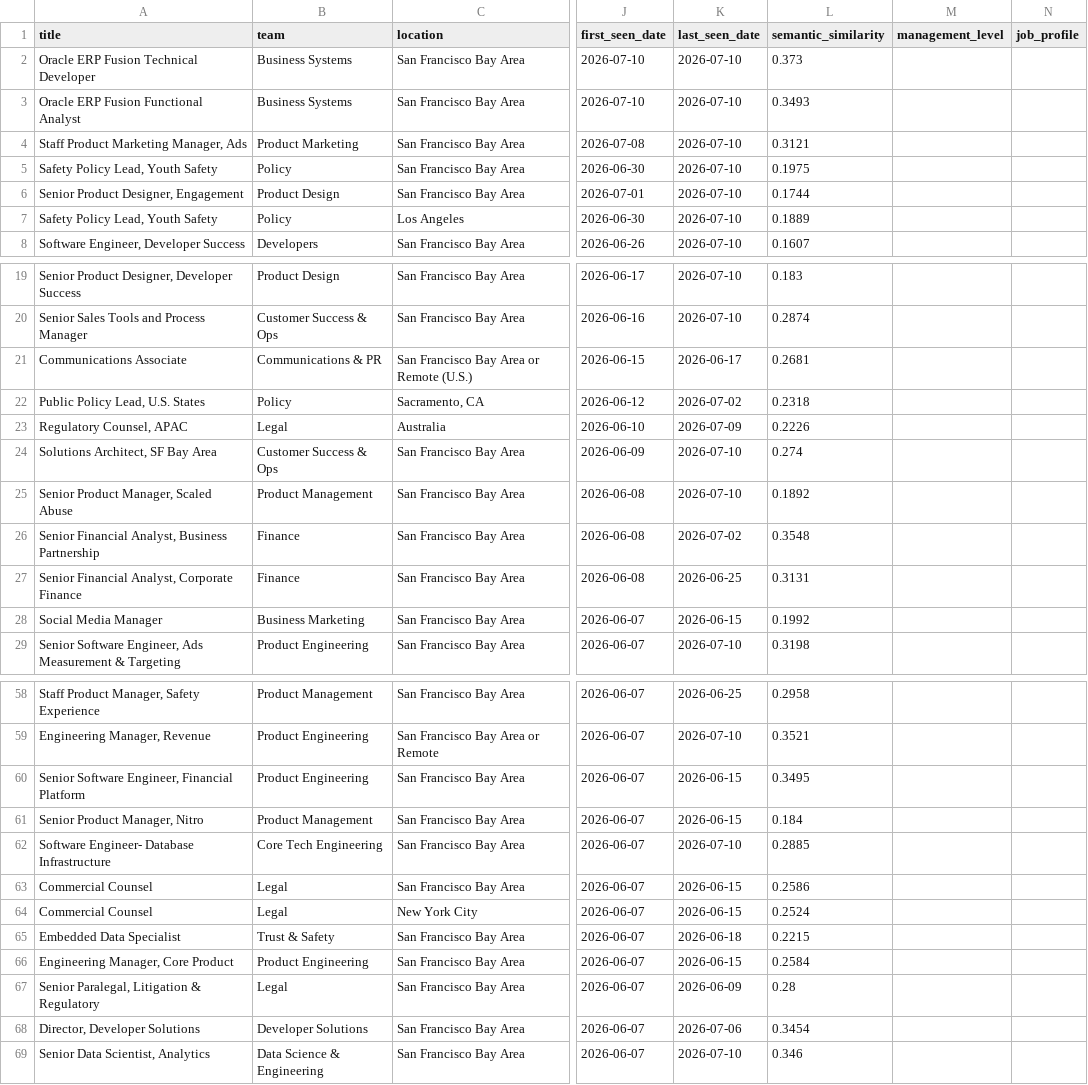
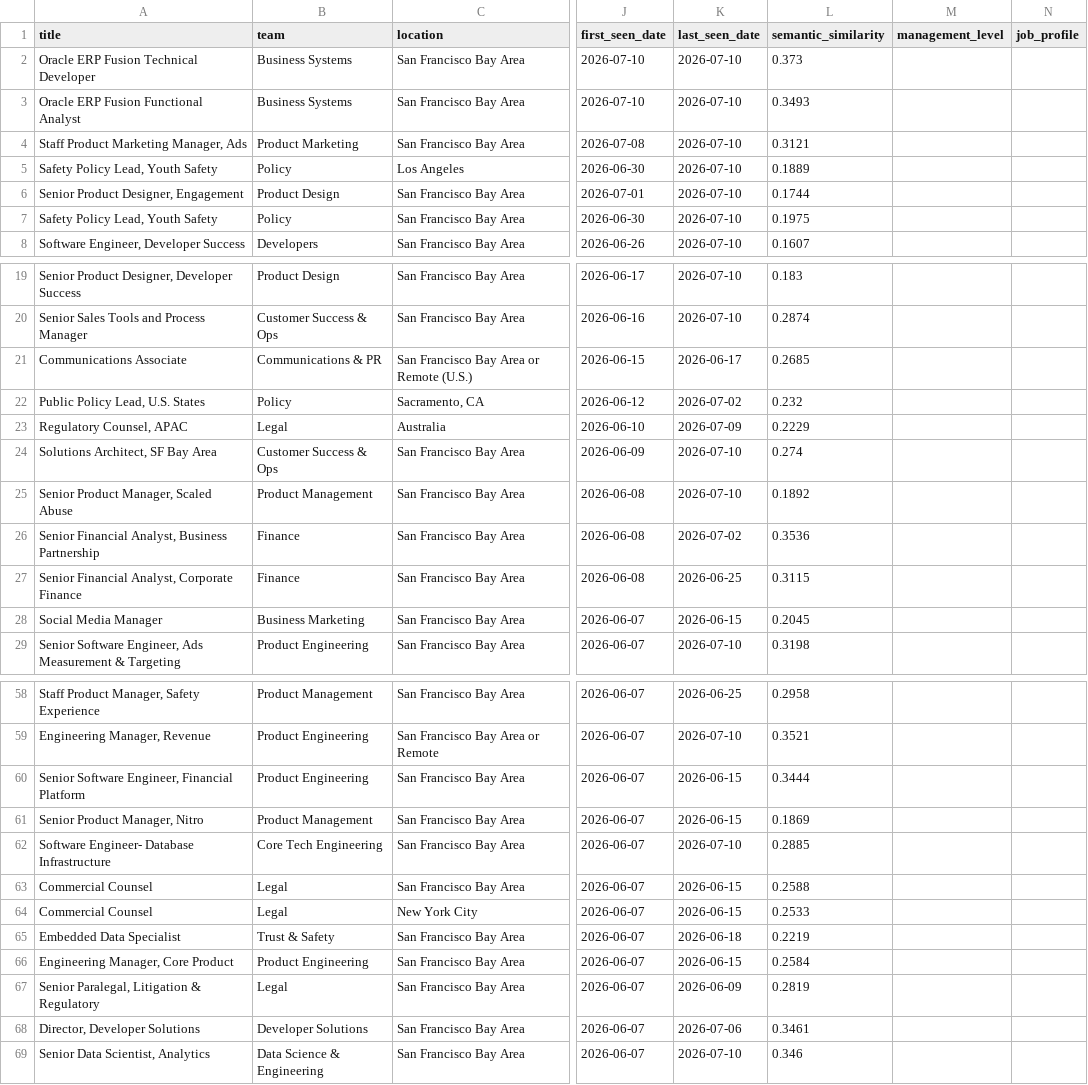
Before and after one commit to BarbaraPFloresRios/JobTracker, a CSV file: data/raw/discord_jobs.csv, drawn as a sheet; only a part is shown, gaps mark what is left out; the diff covers the shown part only; the diff names each change by its address in the sheet, - before the commit and + after, or states it on an @@ line.

```diff
--- a/data/raw/discord_jobs.csv
+++ b/data/raw/discord_jobs.csv
@@ row 7 moved to row 5: Safety Policy Lead, Youth Safety @@
-L21 (semantic_similarity): 0.2681
+L21 (semantic_similarity): 0.2685
-L22 (semantic_similarity): 0.2318
+L22 (semantic_similarity): 0.232
-L23 (semantic_similarity): 0.2226
+L23 (semantic_similarity): 0.2229
-L26 (semantic_similarity): 0.3548
+L26 (semantic_similarity): 0.3536
-L27 (semantic_similarity): 0.3131
+L27 (semantic_similarity): 0.3115
-L28 (semantic_similarity): 0.1992
+L28 (semantic_similarity): 0.2045
-L60 (semantic_similarity): 0.3495
+L60 (semantic_similarity): 0.3444
-L61 (semantic_similarity): 0.184
+L61 (semantic_similarity): 0.1869
-L63 (semantic_similarity): 0.2586
+L63 (semantic_similarity): 0.2588
-L64 (semantic_similarity): 0.2524
+L64 (semantic_similarity): 0.2533
-L65 (semantic_similarity): 0.2215
+L65 (semantic_similarity): 0.2219
-L67 (semantic_similarity): 0.28
+L67 (semantic_similarity): 0.2819
-L68 (semantic_similarity): 0.3454
+L68 (semantic_similarity): 0.3461
```
Also changed, not shown: 20 edited cells elsewhere in this file, data/raw/apple_jobs.csv, data/raw/canva_jobs.csv, 10 other files.
